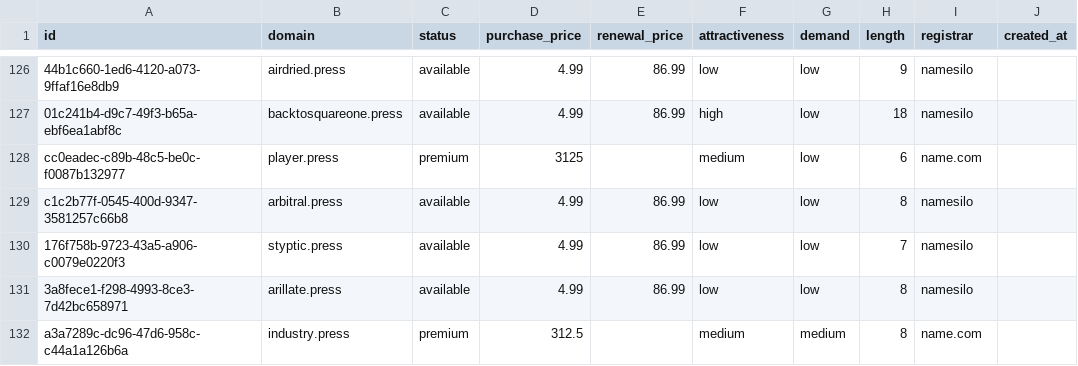
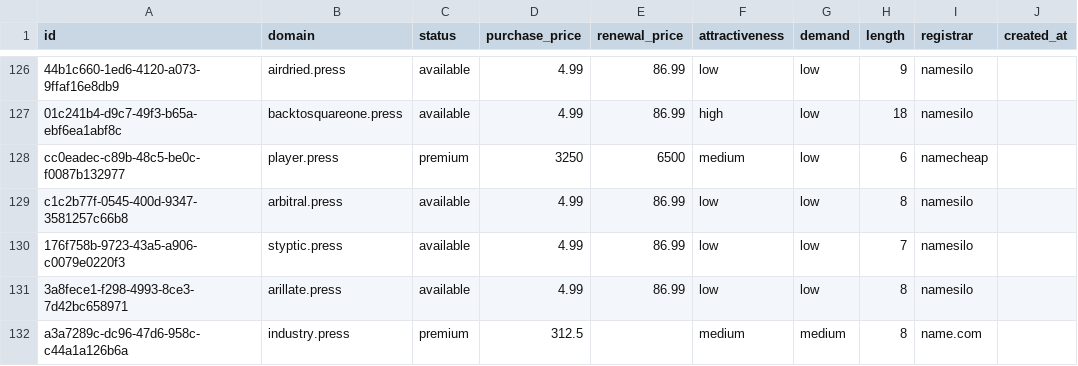
Before and after one commit to UniqueDomains/press-oneword-domains, a CSV file: press.csv, drawn as a sheet; only a part is shown, gaps mark what is left out; the diff names each change by its address in the sheet, - before the commit and + after, or states it on an @@ line.

Commit message:
Domains update

```diff
--- a/press.csv
+++ b/press.csv
-D128 (purchase_price): 3125
+D128 (purchase_price): 3250
-E128 (renewal_price): (empty)
+E128 (renewal_price): 6500
-I128 (registrar): name.com
+I128 (registrar): namecheap
```
Also changed, not shown: 4 other files.
